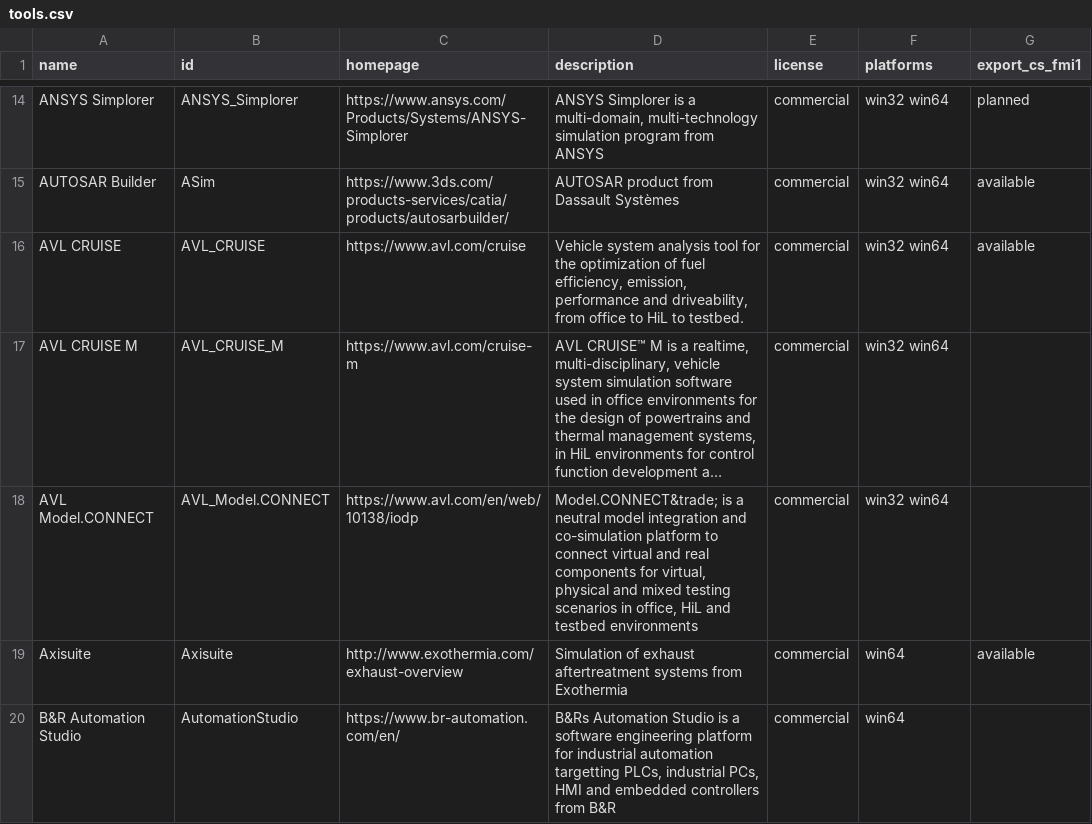
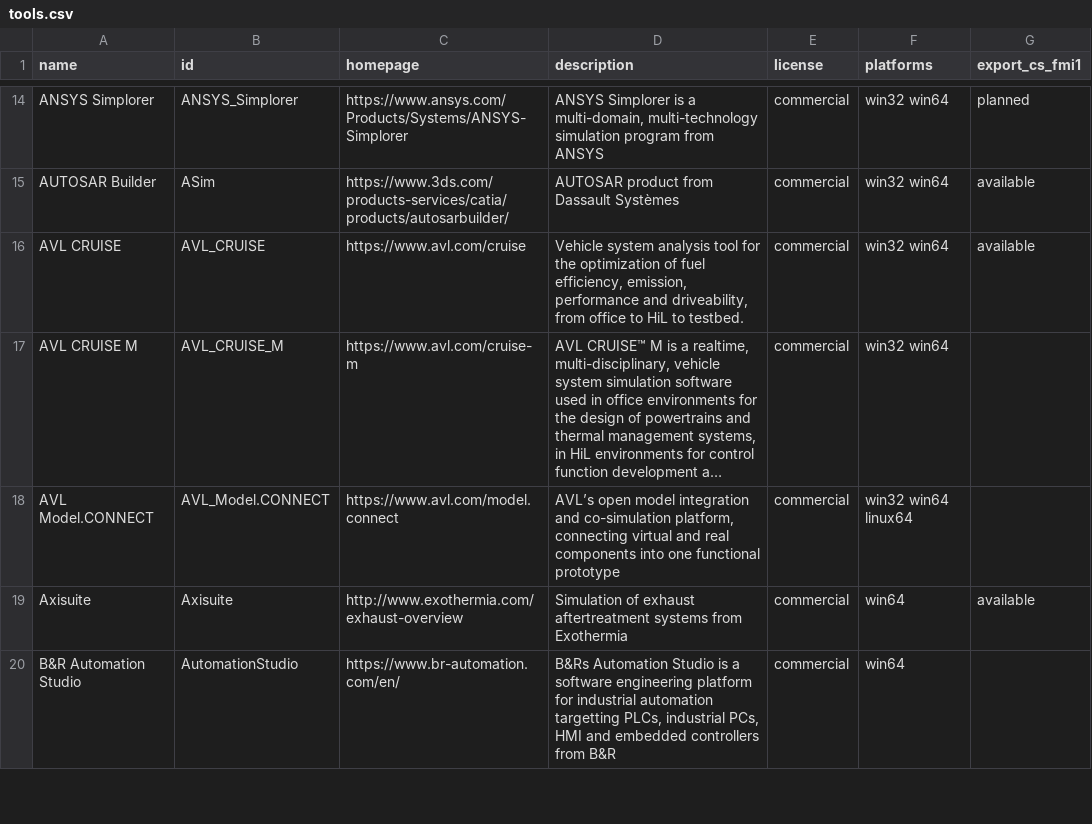
Before and after one commit to modelica/fmi-standard.org, a CSV file: _data/tools.csv, drawn as a sheet; only a part is shown, gaps mark what is left out; long unchanged cells end in …; the diff names each change by its address in the sheet, - before the commit and + after, or states it on an @@ line.

Commit message:
Update Model.CONNECT tool info (#196)

```diff
--- a/_data/tools.csv
+++ b/_data/tools.csv
-C18 (homepage): https://www.avl.com/en/web/10138/iodp
+C18 (homepage): https://www.avl.com/model.connect
-D18 (description): Model.CONNECT&trade; is a neutral model integration and co-simulation platform to connect virtual and real components for virtual, physical and mixed testing scenarios in office, HiL and testbed environments
+D18 (description): AVL’s open model integration and co-simulation platform, connecting virtual and real components into one functional prototype
-F18 (platforms): win32 win64
+F18 (platforms): win32 win64 linux64
```
